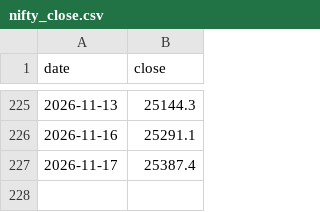
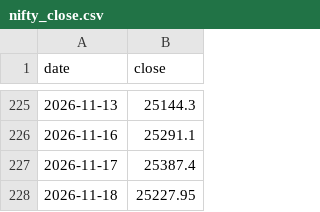
Before and after one commit to Vidyasagar29/option-portfolio-dashboard, a CSV file: nifty_close.csv, drawn as a sheet; only a part is shown, gaps mark what is left out; the diff names each change by its address in the sheet, - before the commit and + after, or states it on an @@ line.

```diff
--- a/nifty_close.csv
+++ b/nifty_close.csv
+row 228: 2026-11-18 | 25227.95
```
Also changed, not shown: 1 other file.
